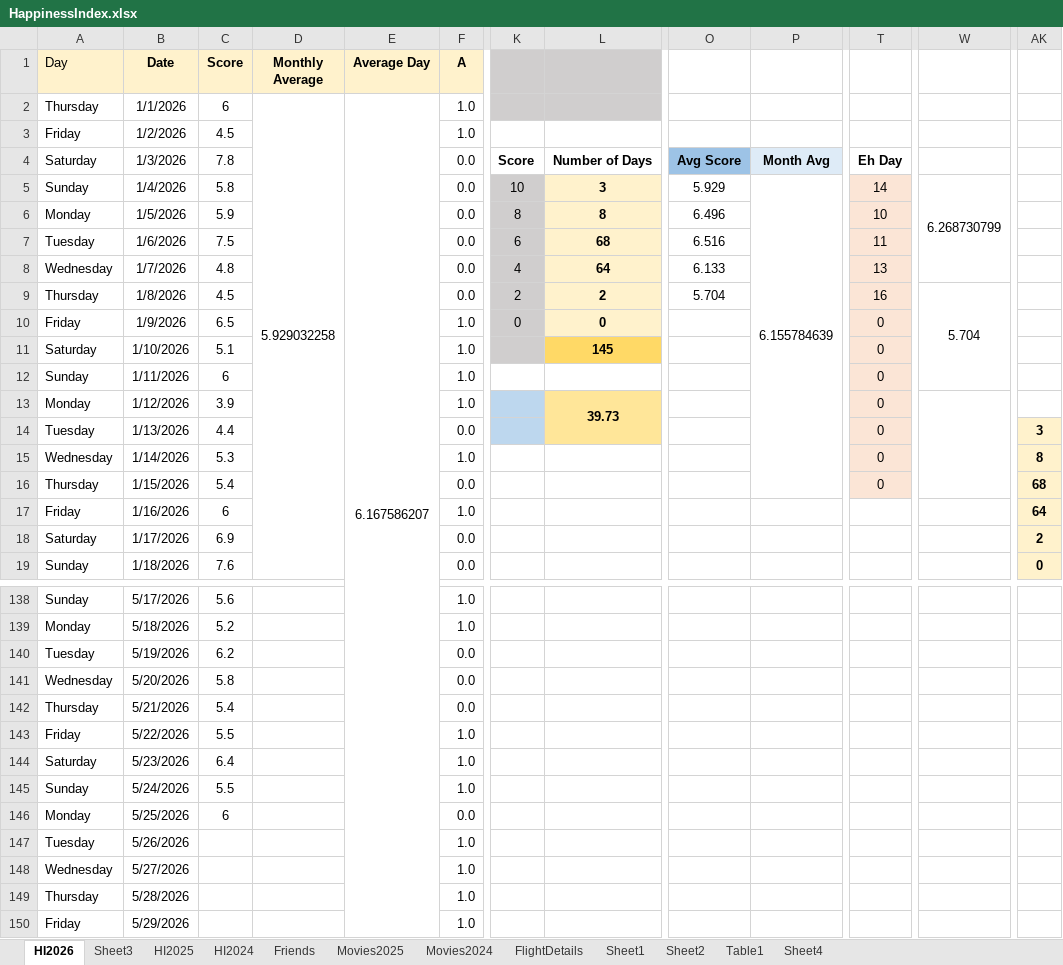
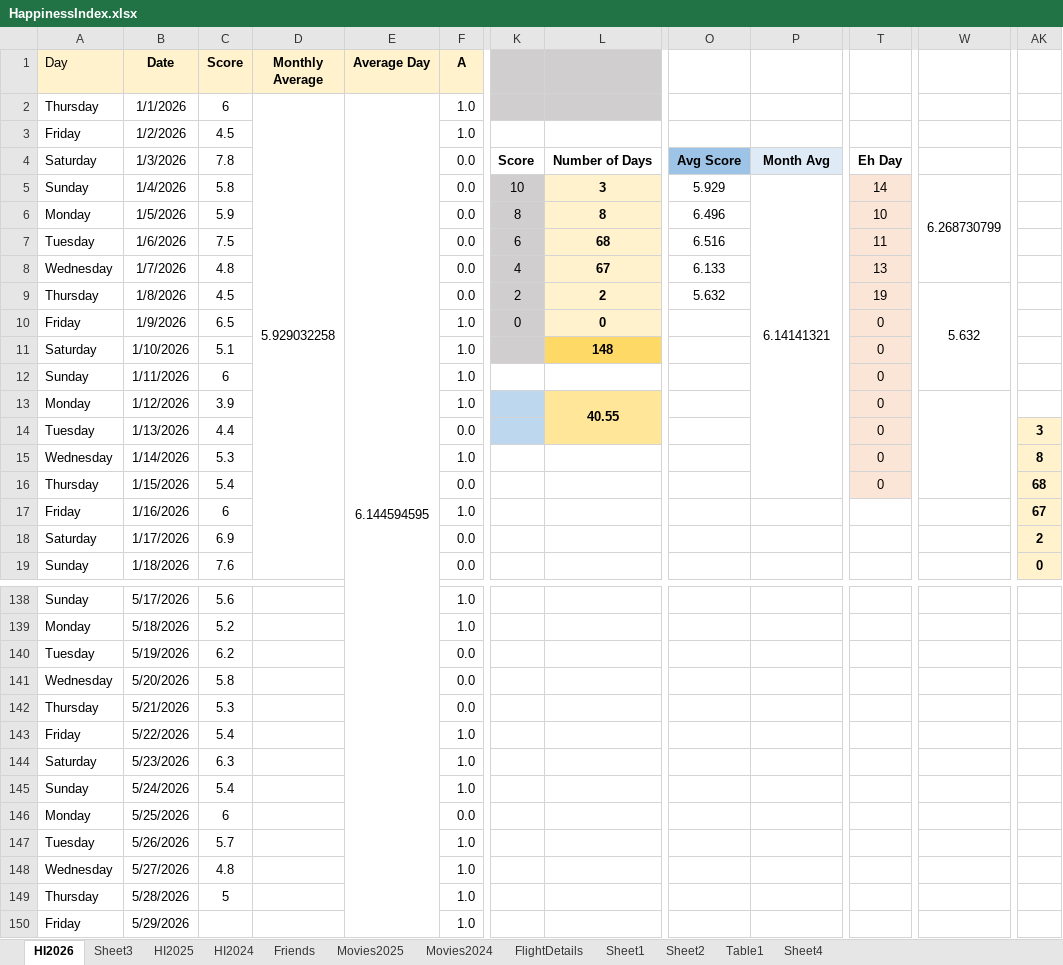
Before and after one commit to Abhinav-1708/Happiness-Index, an Excel workbook: HappinessIndex.xlsx, sheet HI2026, drawn as a sheet; only a part is shown, gaps mark what is left out; values as stored, in another font and other column widths than the file's, no borders; charts and pictures and conditional formats not drawn; the diff covers the shown part only; the diff names each change by its address in the sheet, - before the commit and + after, or states it on an @@ line.

Commit message:
Automated daily backup

```diff
--- a/HappinessIndex.xlsx (sheet HI2026)
+++ b/HappinessIndex.xlsx (sheet HI2026)
-E2 (Average Day): 6.167586207
+E2 (Average Day): 6.144594595
-P5: 6.155784639
+P5: 6.14141321
-L8: 64
+L8: 67
-O9: 5.704
+O9: 5.632
-T9: 16
+T9: 19
-W9: 5.704
+W9: 5.632
-L11: 145
+L11: 148
-L13: 39.73
+L13: 40.55
-AK17: 64
+AK17: 67
-C142 (Score): 5.4
+C142 (Score): 5.3
-C143 (Score): 5.5
+C143 (Score): 5.4
-C144 (Score): 6.4
+C144 (Score): 6.3
-C145 (Score): 5.5
+C145 (Score): 5.4
-C147 (Score): (empty)
+C147 (Score): 5.7
-C148 (Score): (empty)
+C148 (Score): 4.8
-C149 (Score): (empty)
+C149 (Score): 5
```
Also changed, not shown: 1 edited cell elsewhere in this sheet, charts or pictures.
